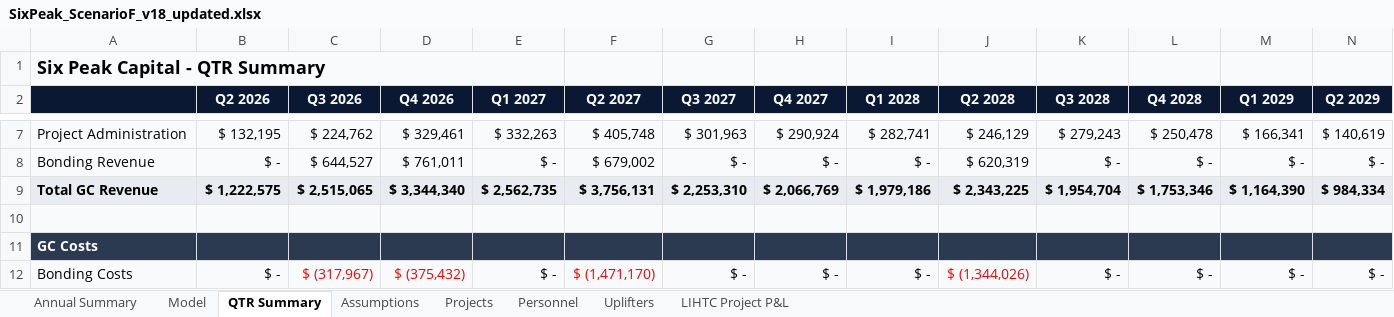
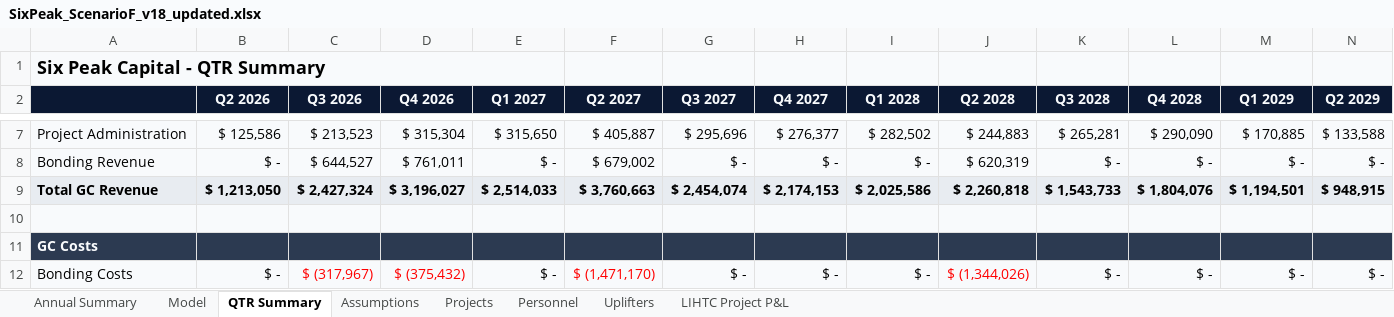
Before and after one commit to nyg825/SixPeak-Board-Portal, an Excel workbook: models/SixPeak_ScenarioF_v18_updated.xlsx, sheet QTR Summary, drawn as a sheet; only a part is shown, gaps mark what is left out; values as stored, in another font and other column widths than the file's, no borders; the diff covers the shown part only; the diff names each change by its address in the sheet, - before the commit and + after, or states it on an @@ line.

```diff
--- a/models/SixPeak_ScenarioF_v18_updated.xlsx (sheet QTR Summary)
+++ b/models/SixPeak_ScenarioF_v18_updated.xlsx (sheet QTR Summary)
-B7 (Q2 2026): $ 132,195
+B7 (Q2 2026): $ 125,586
-C7 (Q3 2026): $ 224,762
+C7 (Q3 2026): $ 213,523
-D7 (Q4 2026): $ 329,461
+D7 (Q4 2026): $ 315,304
-E7 (Q1 2027): $ 332,263
+E7 (Q1 2027): $ 315,650
-F7 (Q2 2027): $ 405,748
+F7 (Q2 2027): $ 405,887
-G7 (Q3 2027): $ 301,963
+G7 (Q3 2027): $ 295,696
-H7 (Q4 2027): $ 290,924
+H7 (Q4 2027): $ 276,377
-I7 (Q1 2028): $ 282,741
+I7 (Q1 2028): $ 282,502
-J7 (Q2 2028): $ 246,129
+J7 (Q2 2028): $ 244,883
-K7 (Q3 2028): $ 279,243
+K7 (Q3 2028): $ 265,281
-L7 (Q4 2028): $ 250,478
+L7 (Q4 2028): $ 290,090
-M7 (Q1 2029): $ 166,341
+M7 (Q1 2029): $ 170,885
-N7 (Q2 2029): $ 140,619
+N7 (Q2 2029): $ 133,588
-B9 (Q2 2026): $ 1,222,575
+B9 (Q2 2026): $ 1,213,050
-C9 (Q3 2026): $ 2,515,065
+C9 (Q3 2026): $ 2,427,324
-D9 (Q4 2026): $ 3,344,340
+D9 (Q4 2026): $ 3,196,027
-E9 (Q1 2027): $ 2,562,735
+E9 (Q1 2027): $ 2,514,033
-F9 (Q2 2027): $ 3,756,131
+F9 (Q2 2027): $ 3,760,663
-G9 (Q3 2027): $ 2,253,310
+G9 (Q3 2027): $ 2,454,074
-H9 (Q4 2027): $ 2,066,769
+H9 (Q4 2027): $ 2,174,153
-I9 (Q1 2028): $ 1,979,186
+I9 (Q1 2028): $ 2,025,586
-J9 (Q2 2028): $ 2,343,225
+J9 (Q2 2028): $ 2,260,818
-K9 (Q3 2028): $ 1,954,704
+K9 (Q3 2028): $ 1,543,733
-L9 (Q4 2028): $ 1,753,346
+L9 (Q4 2028): $ 1,804,076
-M9 (Q1 2029): $ 1,164,390
+M9 (Q1 2029): $ 1,194,501
-N9 (Q2 2029): $ 984,334
+N9 (Q2 2029): $ 948,915
```
Also changed, not shown: 320 edited cells and cell formats elsewhere in this sheet, sheet Model, sheet Annual Summary, sheet Projects, sheet Personnel, sheet Assumptions, formulas that keep their value, models/SixPeak_BaseCase_v18_updated.xlsx, models/SixPeak_ScenarioG_v18_updated.xlsx, 5 other files.
